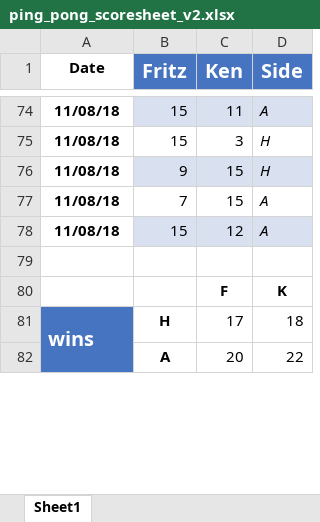
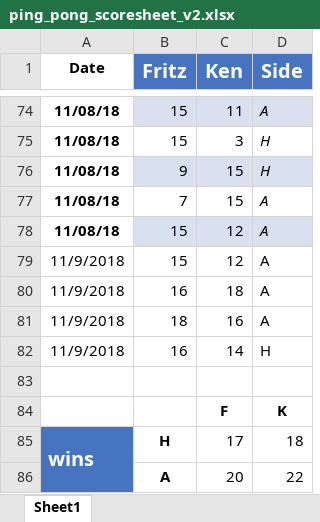
Before and after one commit to kt-0/ping_pong, an Excel workbook: assets/excel/ping_pong_scoresheet_v2.xlsx, sheet Sheet1, drawn as a sheet; only a part is shown, gaps mark what is left out; values as stored, in another font and other column widths than the file's, no borders; conditional formats not drawn; the diff names each change by its address in the sheet, - before the commit and + after, or states it on an @@ line.

```diff
--- a/assets/excel/ping_pong_scoresheet_v2.xlsx (sheet Sheet1)
+++ b/assets/excel/ping_pong_scoresheet_v2.xlsx (sheet Sheet1)
+row 79: 11/9/2018 | 15 | 12 | A
+row 80: 11/9/2018 | 16 | 18 | A
+row 81: 11/9/2018 | 18 | 16 | A
+row 82: 11/9/2018 | 16 | 14 | H
```
Also changed, not shown: assets/excel/backups/ping_pong_scoresheet_v2 copy.xlsx, 3 other files.
